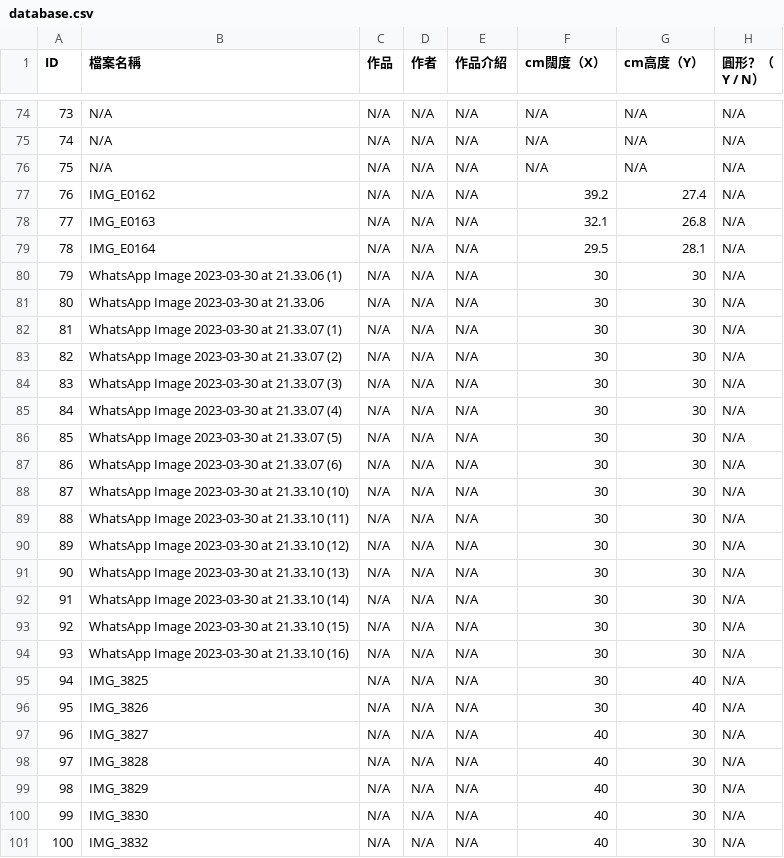
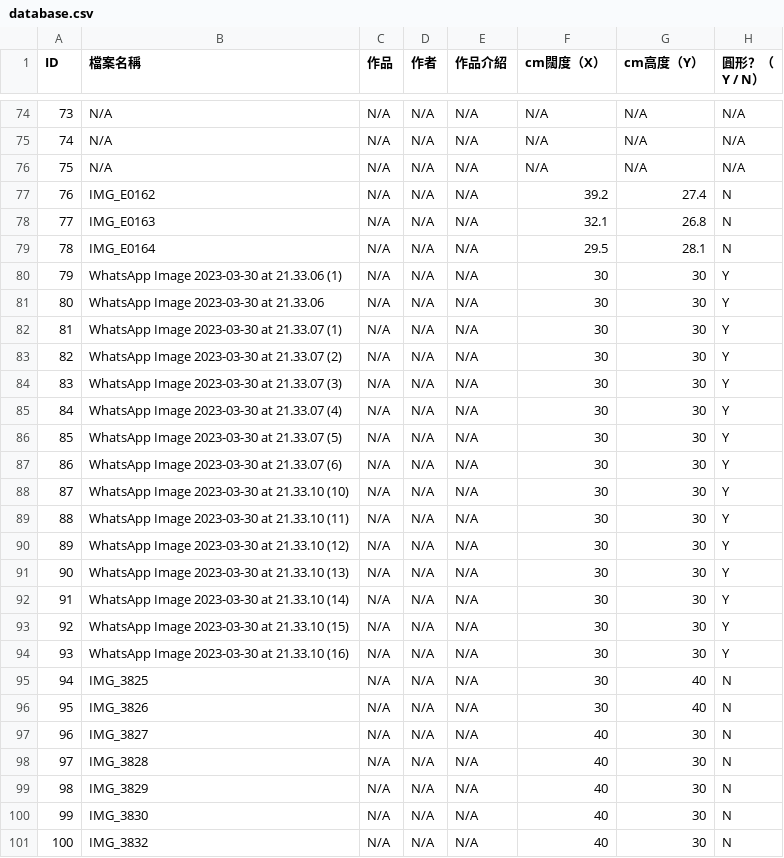
Before and after one commit to Zlui/TSKVGSS-Art-Gallery, a CSV file: database.csv, drawn as a sheet; only a part is shown, gaps mark what is left out; the diff covers the shown part only.

```diff
--- a/database.csv
+++ b/database.csv
@@ -76,26 +76,26 @@ ID,檔案名稱,作品,作者,作品介紹,cm闊度（X）,cm高度（Y）,圓
 75,N/A,N/A,N/A,N/A,N/A,N/A,N/A
-76,IMG_E0162,N/A,N/A,N/A,39.2,27.4,N/A
-77,IMG_E0163,N/A,N/A,N/A,32.1,26.8,N/A
-78,IMG_E0164,N/A,N/A,N/A,29.5,28.1,N/A
-79,WhatsApp Image 2023-03-30 at 21.33.06 (1),N/A,N/A,N/A,30,30,N/A
-80,WhatsApp Image 2023-03-30 at 21.33.06,N/A,N/A,N/A,30,30,N/A
-81,WhatsApp Image 2023-03-30 at 21.33.07 (1),N/A,N/A,N/A,30,30,N/A
-82,WhatsApp Image 2023-03-30 at 21.33.07 (2),N/A,N/A,N/A,30,30,N/A
-83,WhatsApp Image 2023-03-30 at 21.33.07 (3),N/A,N/A,N/A,30,30,N/A
-84,WhatsApp Image 2023-03-30 at 21.33.07 (4),N/A,N/A,N/A,30,30,N/A
-85,WhatsApp Image 2023-03-30 at 21.33.07 (5),N/A,N/A,N/A,30,30,N/A
-86,WhatsApp Image 2023-03-30 at 21.33.07 (6),N/A,N/A,N/A,30,30,N/A
-87,WhatsApp Image 2023-03-30 at 21.33.10 (10),N/A,N/A,N/A,30,30,N/A
-88,WhatsApp Image 2023-03-30 at 21.33.10 (11),N/A,N/A,N/A,30,30,N/A
-89,WhatsApp Image 2023-03-30 at 21.33.10 (12),N/A,N/A,N/A,30,30,N/A
-90,WhatsApp Image 2023-03-30 at 21.33.10 (13),N/A,N/A,N/A,30,30,N/A
-91,WhatsApp Image 2023-03-30 at 21.33.10 (14),N/A,N/A,N/A,30,30,N/A
-92,WhatsApp Image 2023-03-30 at 21.33.10 (15),N/A,N/A,N/A,30,30,N/A
-93,WhatsApp Image 2023-03-30 at 21.33.10 (16),N/A,N/A,N/A,30,30,N/A
-94,IMG_3825,N/A,N/A,N/A,30,40,N/A
-95,IMG_3826,N/A,N/A,N/A,30,40,N/A
-96,IMG_3827,N/A,N/A,N/A,40,30,N/A
-97,IMG_3828,N/A,N/A,N/A,40,30,N/A
-98,IMG_3829,N/A,N/A,N/A,40,30,N/A
-99,IMG_3830,N/A,N/A,N/A,40,30,N/A
-100,IMG_3832,N/A,N/A,N/A,40,30,N/A
+76,IMG_E0162,N/A,N/A,N/A,39.2,27.4,N
+77,IMG_E0163,N/A,N/A,N/A,32.1,26.8,N
+78,IMG_E0164,N/A,N/A,N/A,29.5,28.1,N
+79,WhatsApp Image 2023-03-30 at 21.33.06 (1),N/A,N/A,N/A,30,30,Y
+80,WhatsApp Image 2023-03-30 at 21.33.06,N/A,N/A,N/A,30,30,Y
+81,WhatsApp Image 2023-03-30 at 21.33.07 (1),N/A,N/A,N/A,30,30,Y
+82,WhatsApp Image 2023-03-30 at 21.33.07 (2),N/A,N/A,N/A,30,30,Y
+83,WhatsApp Image 2023-03-30 at 21.33.07 (3),N/A,N/A,N/A,30,30,Y
+84,WhatsApp Image 2023-03-30 at 21.33.07 (4),N/A,N/A,N/A,30,30,Y
+85,WhatsApp Image 2023-03-30 at 21.33.07 (5),N/A,N/A,N/A,30,30,Y
+86,WhatsApp Image 2023-03-30 at 21.33.07 (6),N/A,N/A,N/A,30,30,Y
+87,WhatsApp Image 2023-03-30 at 21.33.10 (10),N/A,N/A,N/A,30,30,Y
+88,WhatsApp Image 2023-03-30 at 21.33.10 (11),N/A,N/A,N/A,30,30,Y
+89,WhatsApp Image 2023-03-30 at 21.33.10 (12),N/A,N/A,N/A,30,30,Y
+90,WhatsApp Image 2023-03-30 at 21.33.10 (13),N/A,N/A,N/A,30,30,Y
+91,WhatsApp Image 2023-03-30 at 21.33.10 (14),N/A,N/A,N/A,30,30,Y
+92,WhatsApp Image 2023-03-30 at 21.33.10 (15),N/A,N/A,N/A,30,30,Y
+93,WhatsApp Image 2023-03-30 at 21.33.10 (16),N/A,N/A,N/A,30,30,Y
+94,IMG_3825,N/A,N/A,N/A,30,40,N
+95,IMG_3826,N/A,N/A,N/A,30,40,N
+96,IMG_3827,N/A,N/A,N/A,40,30,N
+97,IMG_3828,N/A,N/A,N/A,40,30,N
+98,IMG_3829,N/A,N/A,N/A,40,30,N
+99,IMG_3830,N/A,N/A,N/A,40,30,N
+100,IMG_3832,N/A,N/A,N/A,40,30,N
```
Also changed, not shown: 43 edited cells elsewhere in this file.
